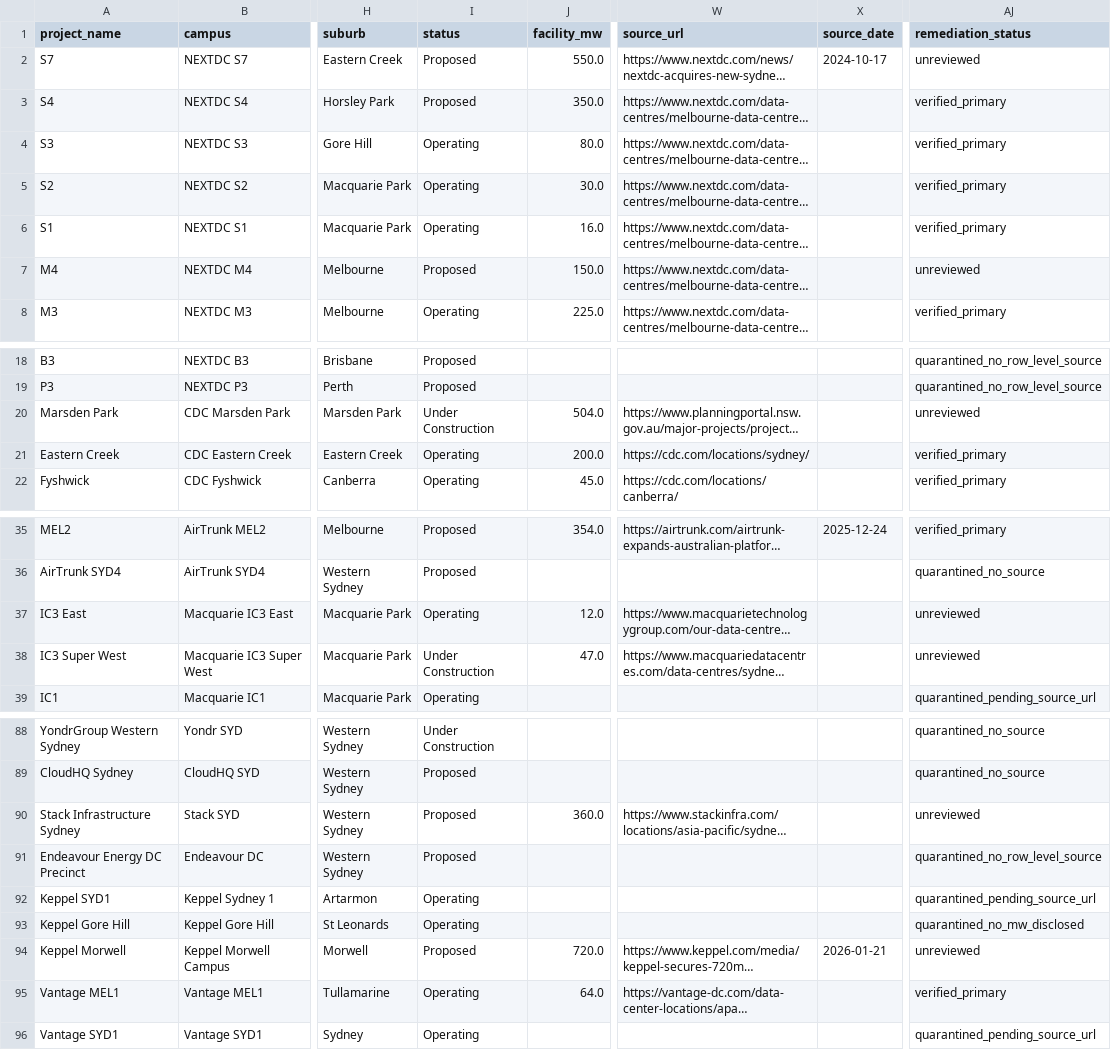
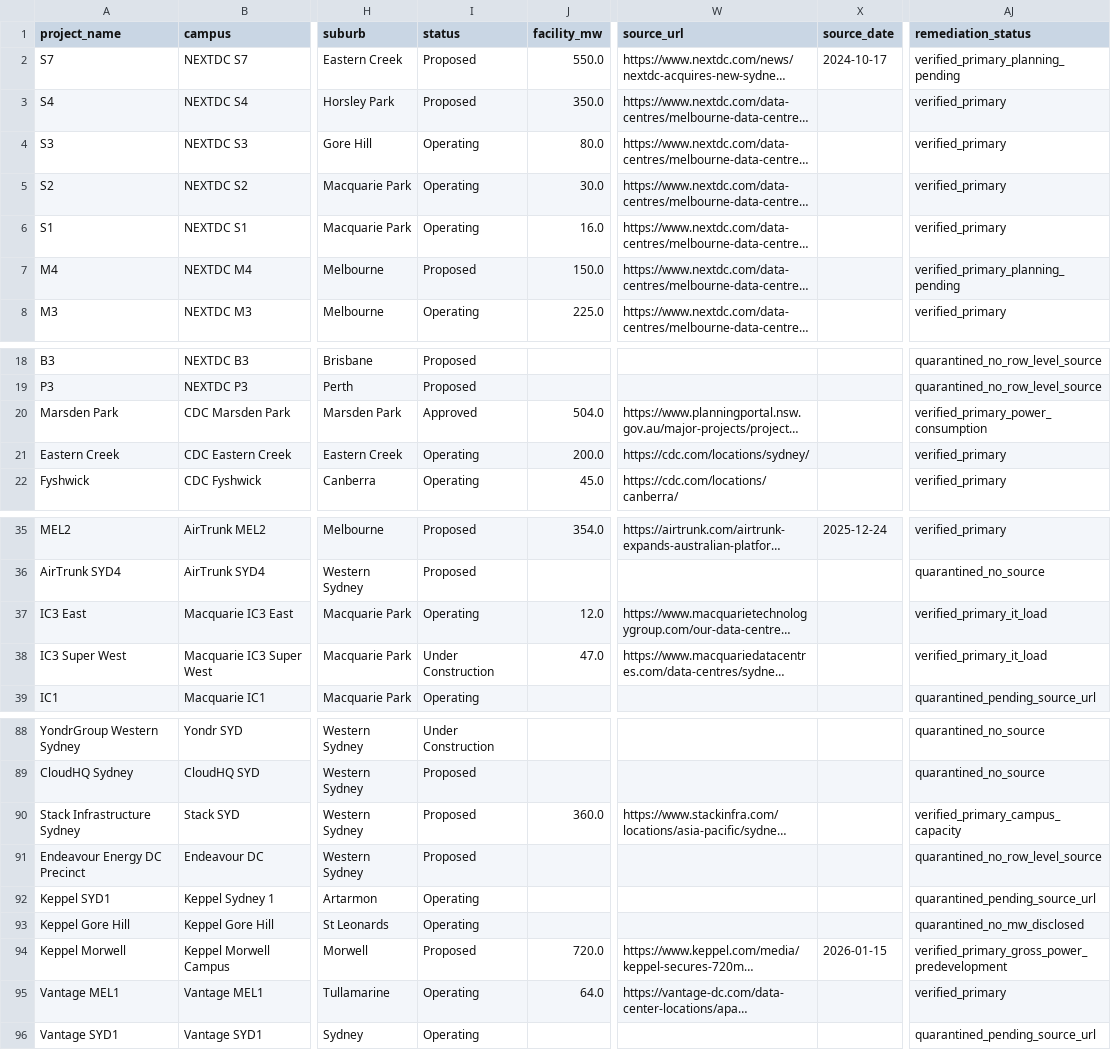
Before and after one commit to cutout-z/ai-dc-dashboard, a CSV file: data/au_dc/reference/projects_seed.csv, drawn as a sheet; only a part is shown, gaps mark what is left out; long unchanged cells end in …; the diff names each change by its address in the sheet, - before the commit and + after, or states it on an @@ line.

```diff
--- a/data/au_dc/reference/projects_seed.csv
+++ b/data/au_dc/reference/projects_seed.csv
-AJ2 (remediation_status): unreviewed
+AJ2 (remediation_status): verified_primary_planning_pending
-AJ7 (remediation_status): unreviewed
+AJ7 (remediation_status): verified_primary_planning_pending
-I20 (status): Under Construction
+I20 (status): Approved
-AJ20 (remediation_status): unreviewed
+AJ20 (remediation_status): verified_primary_power_consumption
-AJ37:AJ38 (remediation_status): unreviewed
+AJ37:AJ38 (remediation_status): verified_primary_it_load
-AJ90 (remediation_status): unreviewed
+AJ90 (remediation_status): verified_primary_campus_capacity
-X94 (source_date): 2026-01-21
+X94 (source_date): 2026-01-15
-AJ94 (remediation_status): unreviewed
+AJ94 (remediation_status): verified_primary_gross_power_predevelopment
```
Also changed, not shown: data/au_dc/processed/project_evidence_audit.csv, 4 other files.
